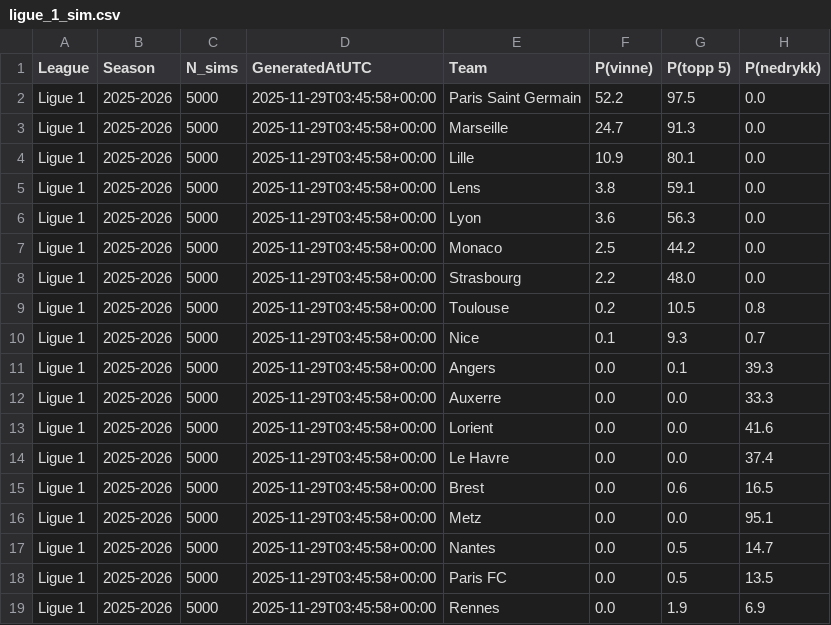
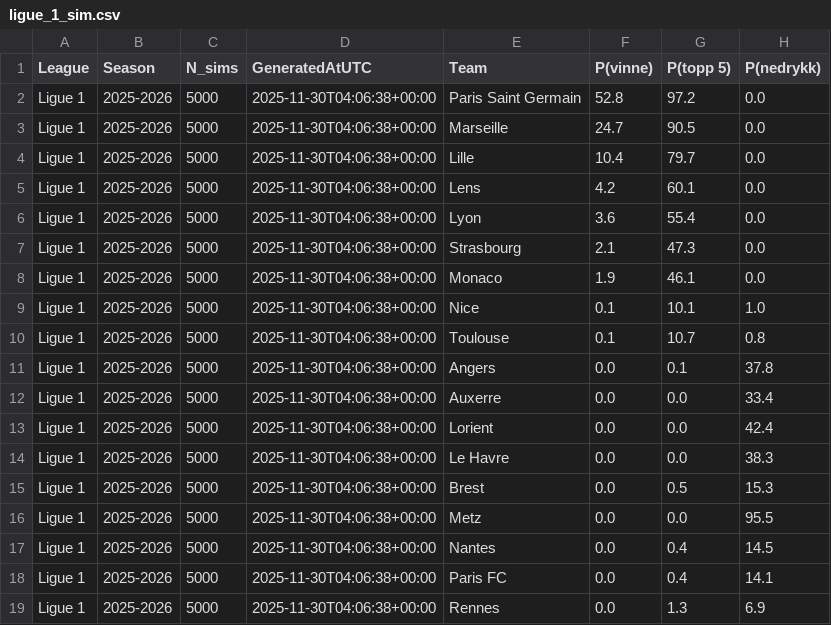
Before and after one commit to SindreUlsaker/Football_prediction, a CSV file: data/processed/simulations/ligue_1_sim.csv, drawn as a sheet.

```diff
--- a/data/processed/simulations/ligue_1_sim.csv
+++ b/data/processed/simulations/ligue_1_sim.csv
@@ -1,19 +1,19 @@
 League,Season,N_sims,GeneratedAtUTC,Team,P(vinne),P(topp 5),P(nedrykk)
-Ligue 1,2025-2026,5000,2025-11-29T03:45:58+00:00,Paris Saint Germain,52.2,97.5,0.0
-Ligue 1,2025-2026,5000,2025-11-29T03:45:58+00:00,Marseille,24.7,91.3,0.0
-Ligue 1,2025-2026,5000,2025-11-29T03:45:58+00:00,Lille,10.9,80.1,0.0
-Ligue 1,2025-2026,5000,2025-11-29T03:45:58+00:00,Lens,3.8,59.1,0.0
-Ligue 1,2025-2026,5000,2025-11-29T03:45:58+00:00,Lyon,3.6,56.3,0.0
-Ligue 1,2025-2026,5000,2025-11-29T03:45:58+00:00,Monaco,2.5,44.2,0.0
-Ligue 1,2025-2026,5000,2025-11-29T03:45:58+00:00,Strasbourg,2.2,48.0,0.0
-Ligue 1,2025-2026,5000,2025-11-29T03:45:58+00:00,Toulouse,0.2,10.5,0.8
-Ligue 1,2025-2026,5000,2025-11-29T03:45:58+00:00,Nice,0.1,9.3,0.7
-Ligue 1,2025-2026,5000,2025-11-29T03:45:58+00:00,Angers,0.0,0.1,39.3
-Ligue 1,2025-2026,5000,2025-11-29T03:45:58+00:00,Auxerre,0.0,0.0,33.3
-Ligue 1,2025-2026,5000,2025-11-29T03:45:58+00:00,Lorient,0.0,0.0,41.6
-Ligue 1,2025-2026,5000,2025-11-29T03:45:58+00:00,Le Havre,0.0,0.0,37.4
-Ligue 1,2025-2026,5000,2025-11-29T03:45:58+00:00,Brest,0.0,0.6,16.5
-Ligue 1,2025-2026,5000,2025-11-29T03:45:58+00:00,Metz,0.0,0.0,95.1
-Ligue 1,2025-2026,5000,2025-11-29T03:45:58+00:00,Nantes,0.0,0.5,14.7
-Ligue 1,2025-2026,5000,2025-11-29T03:45:58+00:00,Paris FC,0.0,0.5,13.5
-Ligue 1,2025-2026,5000,2025-11-29T03:45:58+00:00,Rennes,0.0,1.9,6.9
+Ligue 1,2025-2026,5000,2025-11-30T04:06:38+00:00,Paris Saint Germain,52.8,97.2,0.0
+Ligue 1,2025-2026,5000,2025-11-30T04:06:38+00:00,Marseille,24.7,90.5,0.0
+Ligue 1,2025-2026,5000,2025-11-30T04:06:38+00:00,Lille,10.4,79.7,0.0
+Ligue 1,2025-2026,5000,2025-11-30T04:06:38+00:00,Lens,4.2,60.1,0.0
+Ligue 1,2025-2026,5000,2025-11-30T04:06:38+00:00,Lyon,3.6,55.4,0.0
+Ligue 1,2025-2026,5000,2025-11-30T04:06:38+00:00,Strasbourg,2.1,47.3,0.0
+Ligue 1,2025-2026,5000,2025-11-30T04:06:38+00:00,Monaco,1.9,46.1,0.0
+Ligue 1,2025-2026,5000,2025-11-30T04:06:38+00:00,Nice,0.1,10.1,1.0
+Ligue 1,2025-2026,5000,2025-11-30T04:06:38+00:00,Toulouse,0.1,10.7,0.8
+Ligue 1,2025-2026,5000,2025-11-30T04:06:38+00:00,Angers,0.0,0.1,37.8
+Ligue 1,2025-2026,5000,2025-11-30T04:06:38+00:00,Auxerre,0.0,0.0,33.4
+Ligue 1,2025-2026,5000,2025-11-30T04:06:38+00:00,Lorient,0.0,0.0,42.4
+Ligue 1,2025-2026,5000,2025-11-30T04:06:38+00:00,Le Havre,0.0,0.0,38.3
+Ligue 1,2025-2026,5000,2025-11-30T04:06:38+00:00,Brest,0.0,0.5,15.3
+Ligue 1,2025-2026,5000,2025-11-30T04:06:38+00:00,Metz,0.0,0.0,95.5
+Ligue 1,2025-2026,5000,2025-11-30T04:06:38+00:00,Nantes,0.0,0.4,14.5
+Ligue 1,2025-2026,5000,2025-11-30T04:06:38+00:00,Paris FC,0.0,0.4,14.1
+Ligue 1,2025-2026,5000,2025-11-30T04:06:38+00:00,Rennes,0.0,1.3,6.9
```
Also changed, not shown: data/processed/simulations/bundesliga_sim.csv, data/processed/simulations/la_liga_sim.csv, 7 other files.
